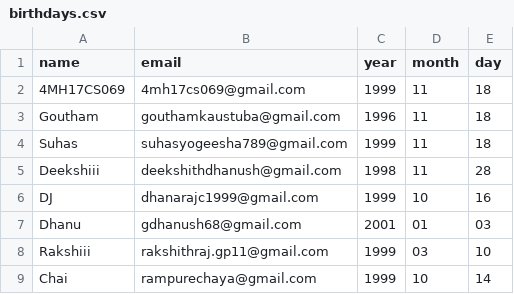
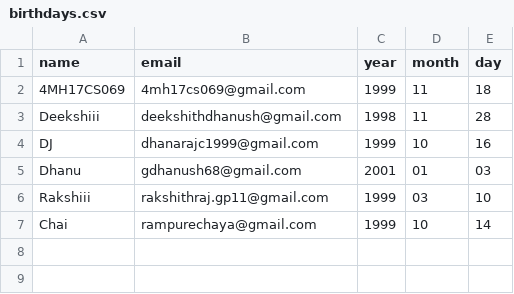
Before and after one commit to rakshith4able/Automated-Birthday-Email-Python, a CSV file: birthdays.csv, drawn as a sheet; the diff names each change by its address in the sheet, - before the commit and + after, or states it on an @@ line.

```diff
--- a/birthdays.csv
+++ b/birthdays.csv
-row 3: Goutham | gouthamkaustuba@gmail.com | 1996 | 11 | 18
-row 4: Suhas | suhasyogeesha789@gmail.com | 1999 | 11 | 18
```
Also changed, not shown: 1 other file.
